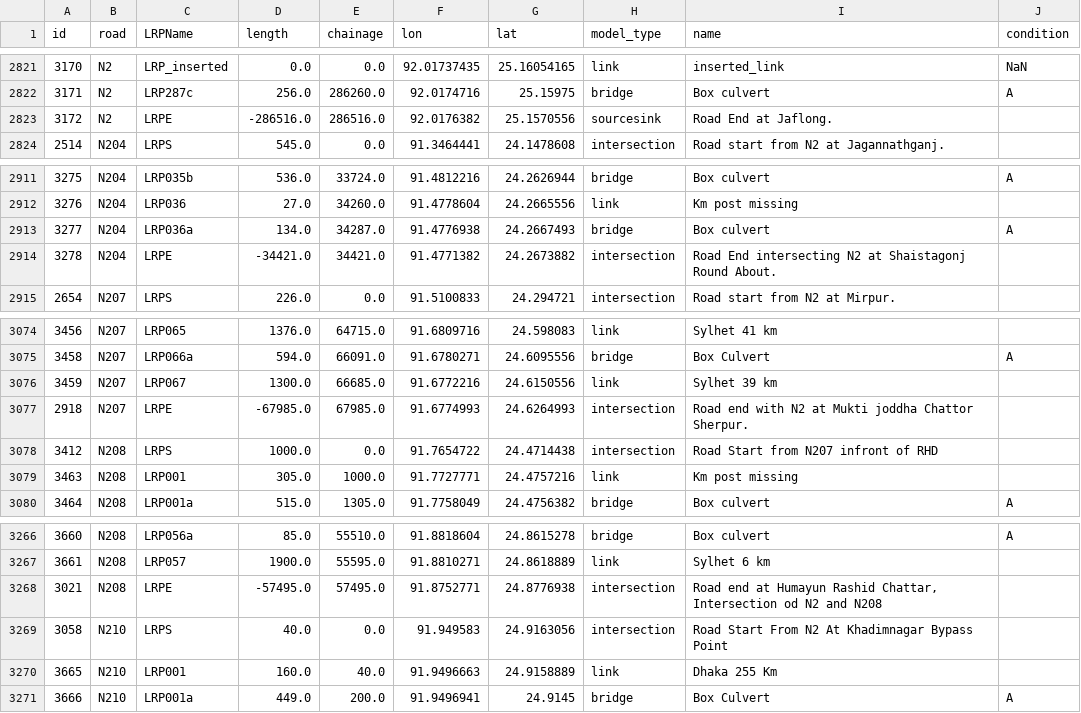
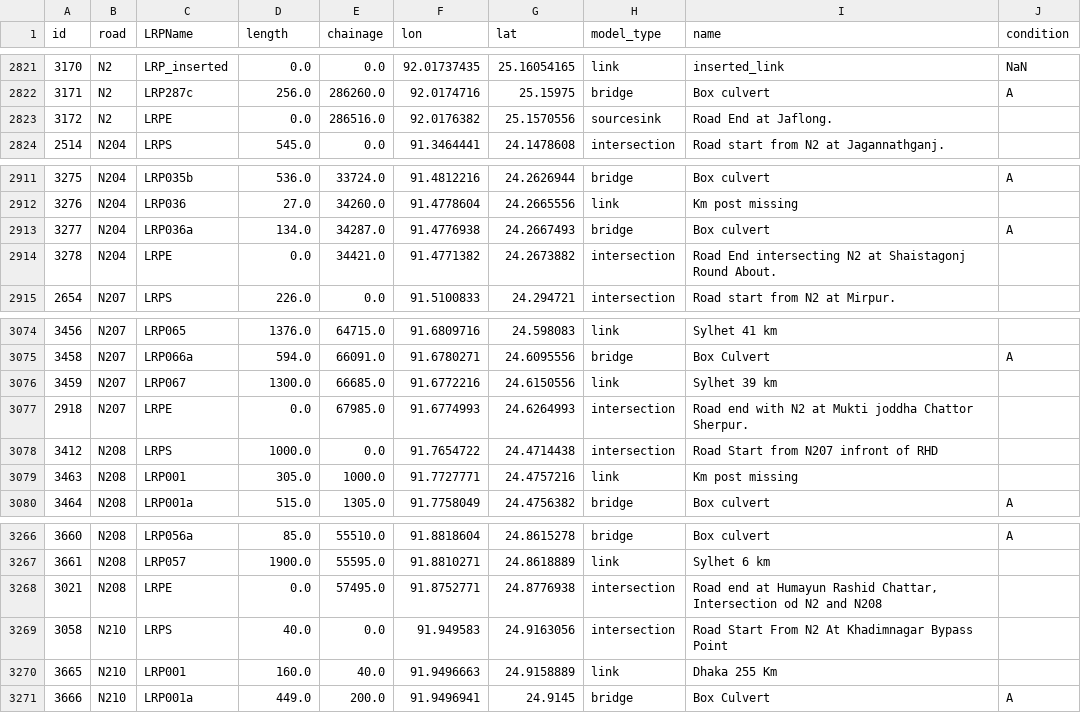
Before and after one commit to matthijsvandew/EMAworkbench, a CSV file: assignment_3/EPA1352-G13-A3/data/input_data6.csv, drawn as a sheet; only a part is shown, gaps mark what is left out; the diff covers the shown part only.

Commit message:
push fix length sourcesinks

```diff
--- a/assignment_3/EPA1352-G13-A3/data/input_data6.csv
+++ b/assignment_3/EPA1352-G13-A3/data/input_data6.csv
@@ -2822,3 +2822,3 @@ id,road,LRPName,length,chainage,lon,lat,model_type,name,condition
 3171,N2,LRP287c,256.0,286260.0,92.0174716,25.15975,bridge,Box culvert,A
-3172,N2,LRPE,-286516.0,286516.0,92.0176382,25.1570556,sourcesink,Road End at Jaflong.,
+3172,N2,LRPE,0.0,286516.0,92.0176382,25.1570556,sourcesink,Road End at Jaflong.,
 2514,N204,LRPS,545.0,0.0,91.3464441,24.1478608,intersection,Road start from N2 at Jagannathganj.,
@@ -2913,3 +2913,3 @@ id,road,LRPName,length,chainage,lon,lat,model_type,name,condition
 3277,N204,LRP036a,134.0,34287.0,91.4776938,24.2667493,bridge,Box culvert,A
-3278,N204,LRPE,-34421.0,34421.0,91.4771382,24.2673882,intersection,Road End intersecting N2 at Shaistagonj Round About.,
+3278,N204,LRPE,0.0,34421.0,91.4771382,24.2673882,intersection,Road End intersecting N2 at Shaistagonj Round About.,
 2654,N207,LRPS,226.0,0.0,91.5100833,24.294721,intersection,Road start from N2 at Mirpur.,
@@ -3076,3 +3076,3 @@ id,road,LRPName,length,chainage,lon,lat,model_type,name,condition
 3459,N207,LRP067,1300.0,66685.0,91.6772216,24.6150556,link,Sylhet 39 km,
-2918,N207,LRPE,-67985.0,67985.0,91.6774993,24.6264993,intersection,Road end with N2 at Mukti joddha Chattor Sherpur.,
+2918,N207,LRPE,0.0,67985.0,91.6774993,24.6264993,intersection,Road end with N2 at Mukti joddha Chattor Sherpur.,
 3412,N208,LRPS,1000.0,0.0,91.7654722,24.4714438,intersection,Road Start from N207 infront of RHD,
@@ -3267,3 +3267,3 @@ id,road,LRPName,length,chainage,lon,lat,model_type,name,condition
 3661,N208,LRP057,1900.0,55595.0,91.8810271,24.8618889,link,Sylhet 6 km,
-3021,N208,LRPE,-57495.0,57495.0,91.8752771,24.8776938,intersection,"Road end at Humayun Rashid Chattar, Intersection od N2 and N208",
+3021,N208,LRPE,0.0,57495.0,91.8752771,24.8776938,intersection,"Road end at Humayun Rashid Chattar, Intersection od N2 and N208",
 3058,N210,LRPS,40.0,0.0,91.949583,24.9163056,intersection,Road Start From N2 At Khadimnagar Bypass Point,
```
Also changed, not shown: 5 edited cells elsewhere in this file, 1 other file.
